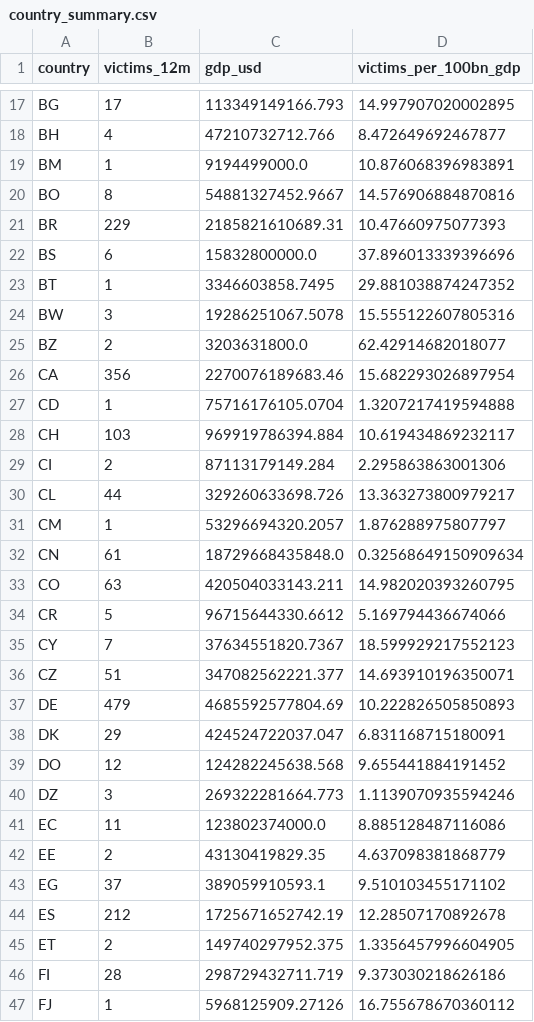
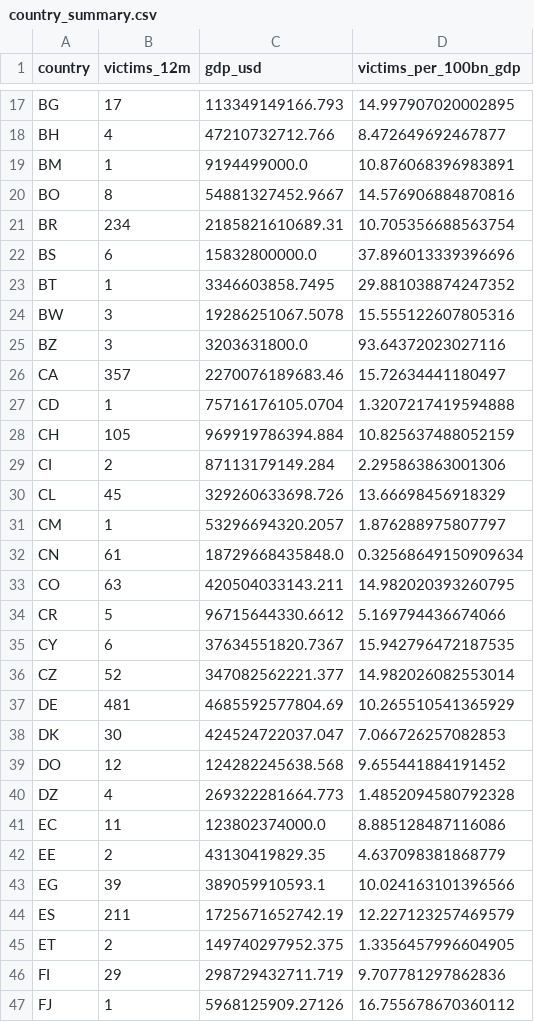
Before and after one commit to afosumanu/ransomware-economics, a CSV file: data/processed/country_summary.csv, drawn as a sheet; only a part is shown, gaps mark what is left out; the diff covers the shown part only.

```diff
--- a/data/processed/country_summary.csv
+++ b/data/processed/country_summary.csv
@@ -20,3 +20,3 @@ BM,1,9194499000.0,10.876068396983891
 BO,8,54881327452.9667,14.576906884870816
-BR,229,2185821610689.31,10.47660975077393
+BR,234,2185821610689.31,10.705356688563754
 BS,6,15832800000.0,37.896013339396696
@@ -24,8 +24,8 @@ BT,1,3346603858.7495,29.881038874247352
 BW,3,19286251067.5078,15.555122607805316
-BZ,2,3203631800.0,62.42914682018077
-CA,356,2270076189683.46,15.682293026897954
+BZ,3,3203631800.0,93.64372023027116
+CA,357,2270076189683.46,15.72634441180497
 CD,1,75716176105.0704,1.3207217419594888
-CH,103,969919786394.884,10.619434869232117
+CH,105,969919786394.884,10.825637488052159
 CI,2,87113179149.284,2.295863863001306
-CL,44,329260633698.726,13.363273800979217
+CL,45,329260633698.726,13.66698456918329
 CM,1,53296694320.2057,1.876288975807797
@@ -34,14 +34,14 @@ CO,63,420504033143.211,14.982020393260795
 CR,5,96715644330.6612,5.169794436674066
-CY,7,37634551820.7367,18.599929217552123
-CZ,51,347082562221.377,14.693910196350071
-DE,479,4685592577804.69,10.222826505850893
-DK,29,424524722037.047,6.831168715180091
+CY,6,37634551820.7367,15.942796472187535
+CZ,52,347082562221.377,14.982026082553014
+DE,481,4685592577804.69,10.265510541365929
+DK,30,424524722037.047,7.066726257082853
 DO,12,124282245638.568,9.655441884191452
-DZ,3,269322281664.773,1.1139070935594246
+DZ,4,269322281664.773,1.4852094580792328
 EC,11,123802374000.0,8.885128487116086
 EE,2,43130419829.35,4.637098381868779
-EG,37,389059910593.1,9.510103455171102
-ES,212,1725671652742.19,12.28507170892678
+EG,39,389059910593.1,10.024163101396566
+ES,211,1725671652742.19,12.227123257469579
 ET,2,149740297952.375,1.3356457996604905
-FI,28,298729432711.719,9.373030218626186
+FI,29,298729432711.719,9.707781297862836
 FJ,1,5968125909.27126,16.755678670360112
```
Also changed, not shown: 1 removed row and 56 edited cells elsewhere in this file, data/processed/monthly_by_country.csv, data/processed/monthly_by_group.csv, 1 other file.
